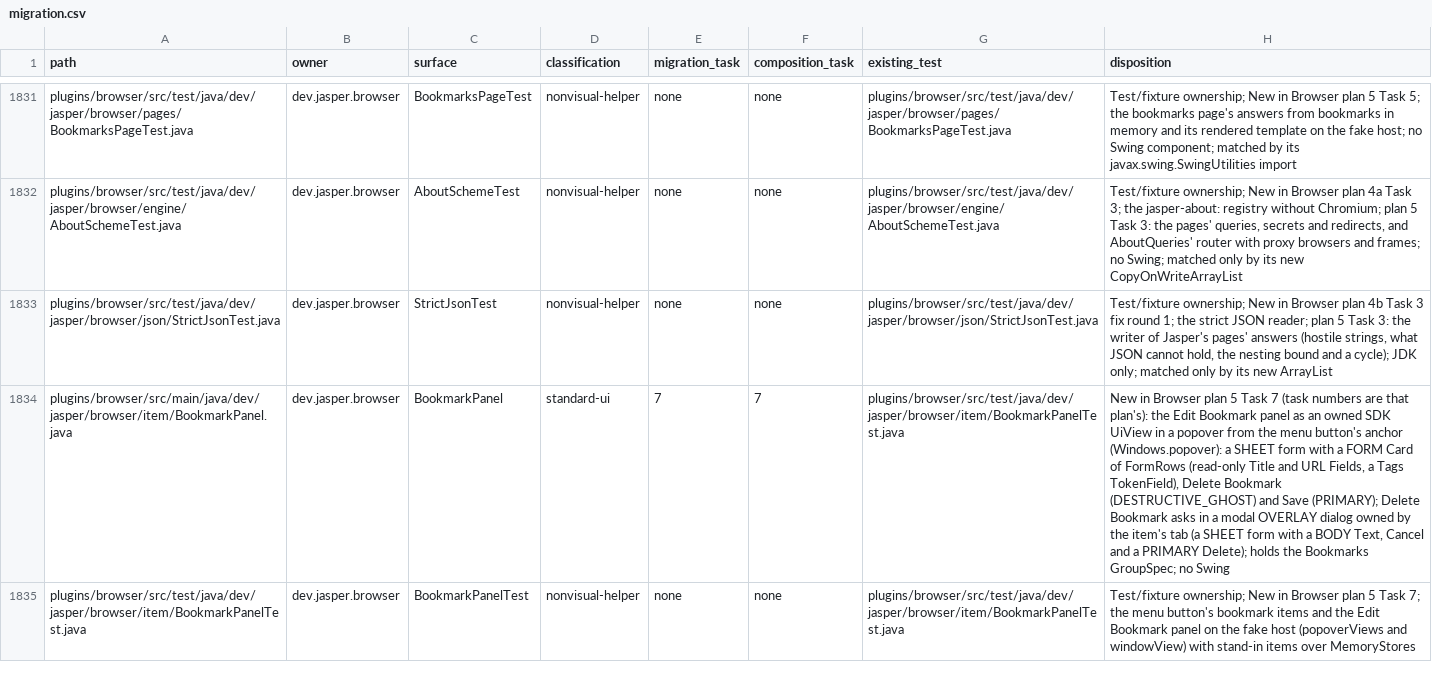
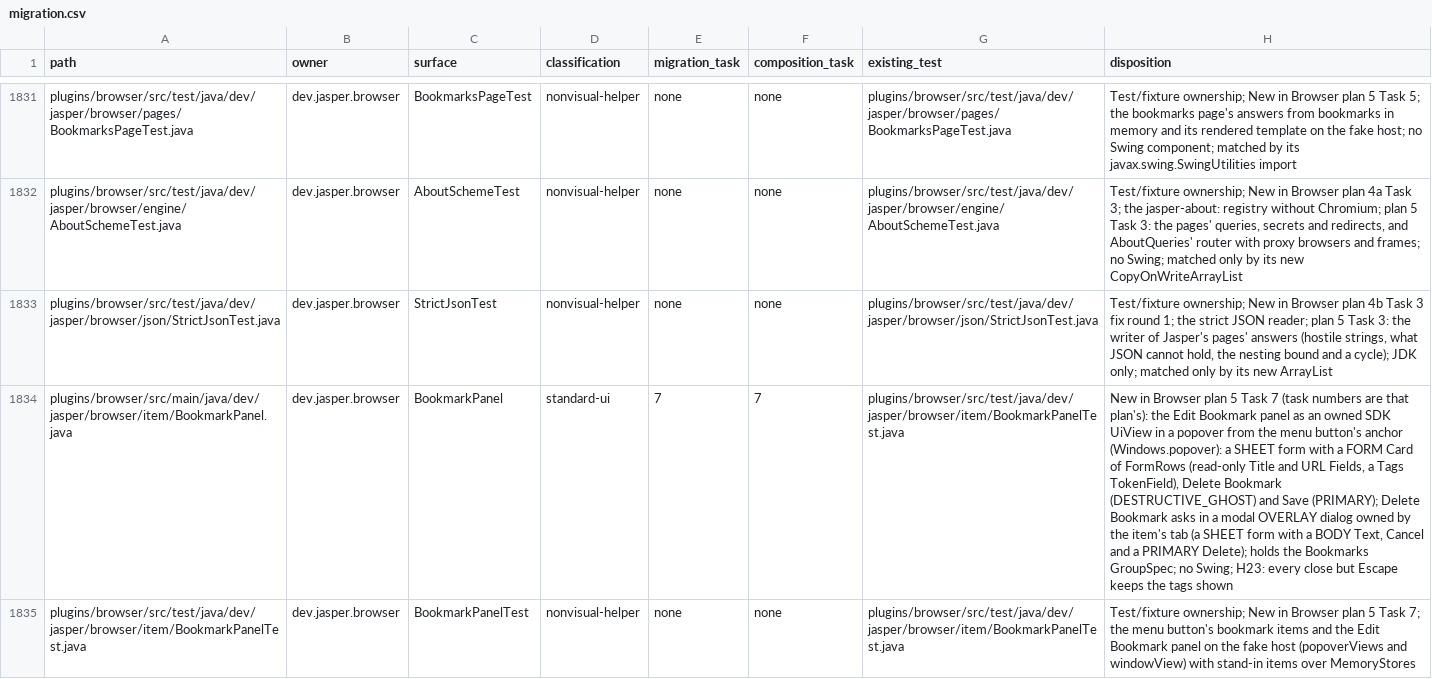
Before and after one commit to an0nn30/Jasper, a CSV file: docs/design/theme-engine/migration.csv, drawn as a sheet; only a part is shown, gaps mark what is left out; the diff names each change by its address in the sheet, - before the commit and + after, or states it on an @@ line.

```diff
--- a/docs/design/theme-engine/migration.csv
+++ b/docs/design/theme-engine/migration.csv
-H1834 (disposition): …GroupSpec; no Swing
+H1834 (disposition): …GroupSpec; no Swing; H23: every close but Escape keeps the tags shown
```
Also changed, not shown: 7 other files.
